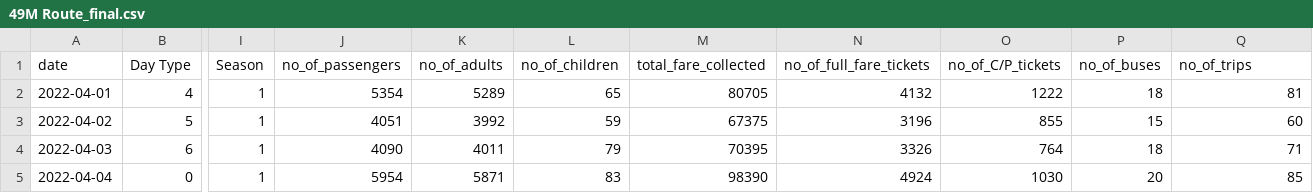
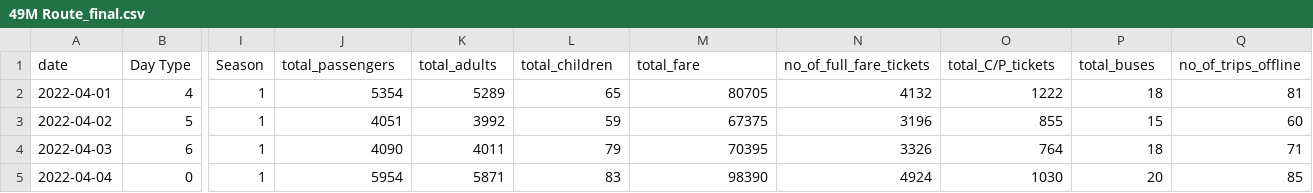
Before and after one commit to SuDy0906/TSGRTC, a CSV file: 49M Route_final.csv, drawn as a sheet; only a part is shown, gaps mark what is left out; the diff names each change by its address in the sheet, - before the commit and + after, or states it on an @@ line.

```diff
--- a/49M Route_final.csv
+++ b/49M Route_final.csv
-J1: no_of_passengers
+J1: total_passengers
-K1: no_of_adults
+K1: total_adults
-L1: no_of_children
+L1: total_children
-M1: total_fare_collected
+M1: total_fare
-O1: no_of_C/P_tickets
+O1: total_C/P_tickets
-P1: no_of_buses
+P1: total_buses
-Q1: no_of_trips
+Q1: no_of_trips_offline
```
Also changed, not shown: 15 other files.
